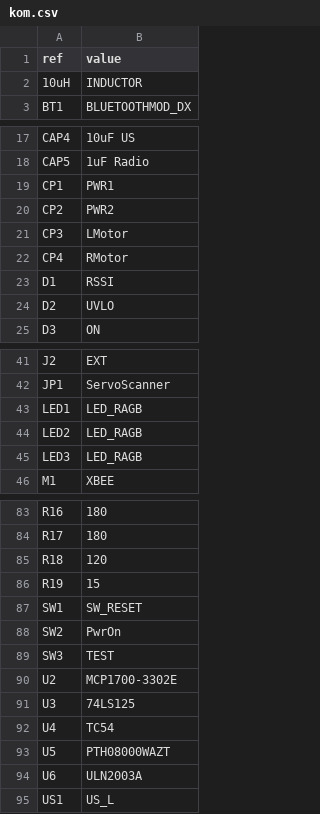
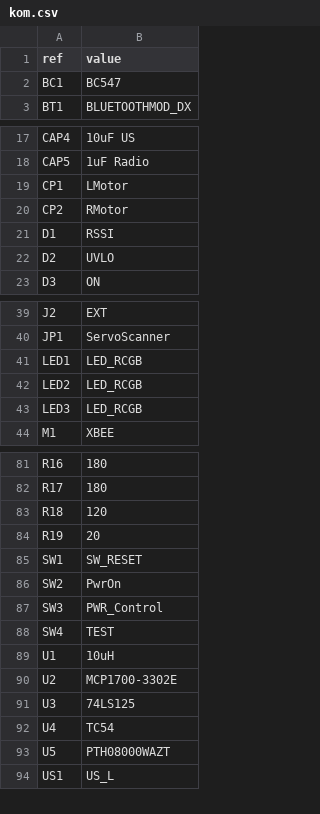
Before and after one commit to svilches/kom, a CSV file: hw/brd/kom.csv, drawn as a sheet; only a part is shown, gaps mark what is left out; the diff covers the shown part only.

```diff
--- a/hw/brd/kom.csv
+++ b/hw/brd/kom.csv
@@ -1,3 +1,3 @@
 ref;value
-10uH;INDUCTOR
+BC1;BC547
 BT1;BLUETOOTHMOD_DX
@@ -18,6 +18,4 @@ CAP4;10uF US
 CAP5;1uF Radio
-CP1;PWR1
-CP2;PWR2
-CP3;LMotor
-CP4;RMotor
+CP1;LMotor
+CP2;RMotor
 D1;RSSI
@@ -42,5 +40,5 @@ J2;EXT
 JP1;ServoScanner
-LED1;LED_RAGB
-LED2;LED_RAGB
-LED3;LED_RAGB
+LED1;LED_RCGB
+LED2;LED_RCGB
+LED3;LED_RCGB
 M1;XBEE
@@ -85,6 +83,8 @@ R17;180
 R18;120
-R19;15
+R19;20
 SW1;SW_RESET
 SW2;PwrOn
-SW3;TEST
+SW3;PWR_Control
+SW4;TEST
+U1;10uH
 U2;MCP1700-3302E
@@ -93,3 +93,2 @@ U4;TC54
 U5;PTH08000WAZT
-U6;ULN2003A
 US1;US_L
```
Also changed, not shown: 4 edited cells elsewhere in this file, 10 other files.
